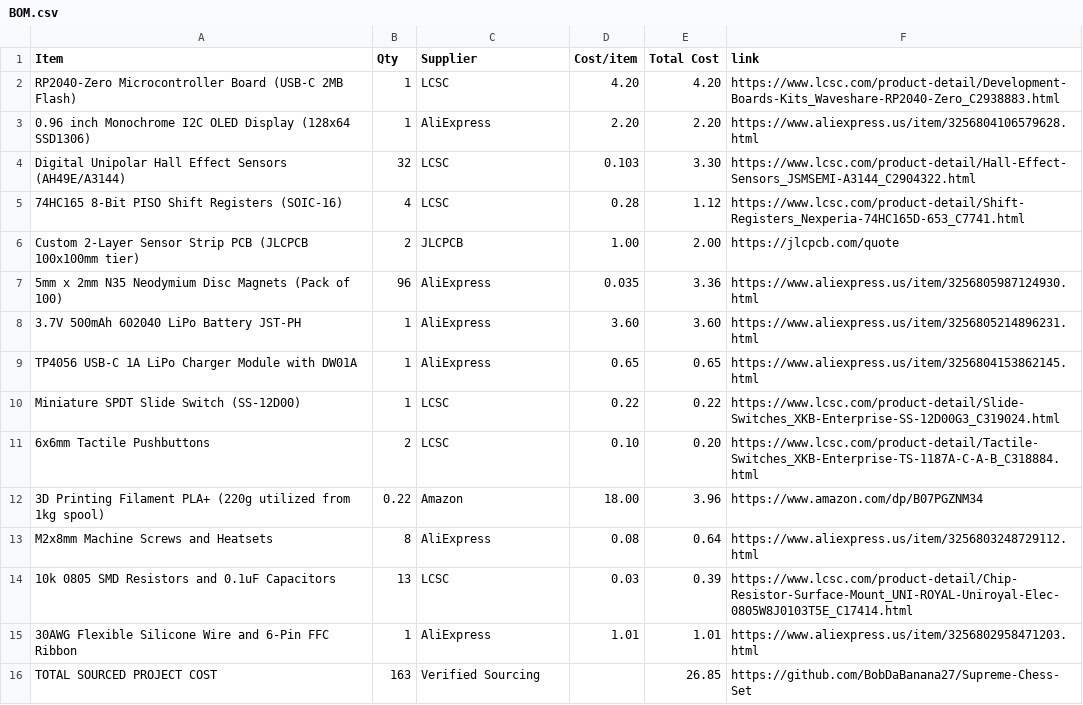
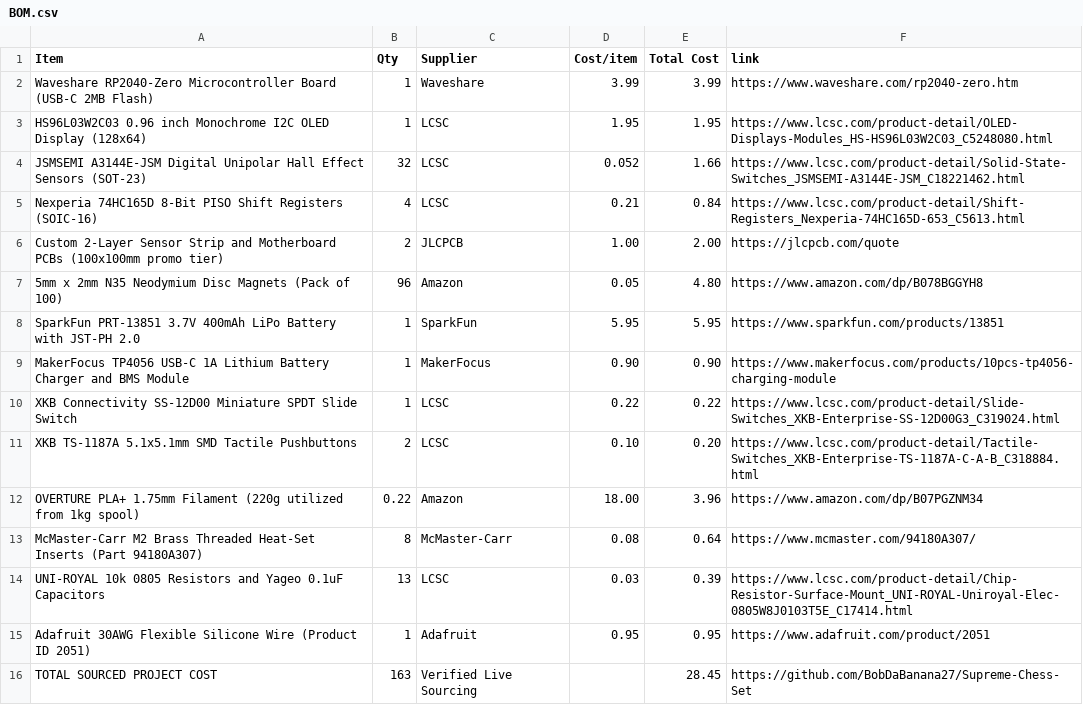
Before and after one commit to BobDaBanana27/Supreme-Chess-Set, a CSV file: docs/BOM.csv, drawn as a sheet.

```diff
--- a/docs/BOM.csv
+++ b/docs/BOM.csv
@@ -1,16 +1,16 @@
 Item,Qty,Supplier,Cost/item,Total Cost,link
-RP2040-Zero Microcontroller Board (USB-C 2MB Flash),1,LCSC,4.20,4.20,https://www.lcsc.com/product-detail/Development-Boards-Kits_Waveshare-RP2040-Zero_C2938883.html
-0.96 inch Monochrome I2C OLED Display (128x64 SSD1306),1,AliExpress,2.20,2.20,https://www.aliexpress.us/item/3256804106579628.html
-Digital Unipolar Hall Effect Sensors (AH49E/A3144),32,LCSC,0.103,3.30,https://www.lcsc.com/product-detail/Hall-Effect-Sensors_JSMSEMI-A3144_C2904322.html
-74HC165 8-Bit PISO Shift Registers (SOIC-16),4,LCSC,0.28,1.12,https://www.lcsc.com/product-detail/Shift-Registers_Nexperia-74HC165D-653_C7741.html
-Custom 2-Layer Sensor Strip PCB (JLCPCB 100x100mm tier),2,JLCPCB,1.00,2.00,https://jlcpcb.com/quote
-5mm x 2mm N35 Neodymium Disc Magnets (Pack of 100),96,AliExpress,0.035,3.36,https://www.aliexpress.us/item/3256805987124930.html
-3.7V 500mAh 602040 LiPo Battery JST-PH,1,AliExpress,3.60,3.60,https://www.aliexpress.us/item/3256805214896231.html
-TP4056 USB-C 1A LiPo Charger Module with DW01A,1,AliExpress,0.65,0.65,https://www.aliexpress.us/item/3256804153862145.html
-Miniature SPDT Slide Switch (SS-12D00),1,LCSC,0.22,0.22,https://www.lcsc.com/product-detail/Slide-Switches_XKB-Enterprise-SS-12D00G3_C319024.html
-6x6mm Tactile Pushbuttons,2,LCSC,0.10,0.20,https://www.lcsc.com/product-detail/Tactile-Switches_XKB-Enterprise-TS-1187A-C-A-B_C318884.html
-3D Printing Filament PLA+ (220g utilized from 1kg spool),0.22,Amazon,18.00,3.96,https://www.amazon.com/dp/B07PGZNM34
-M2x8mm Machine Screws and Heatsets,8,AliExpress,0.08,0.64,https://www.aliexpress.us/item/3256803248729112.html
-10k 0805 SMD Resistors and 0.1uF Capacitors,13,LCSC,0.03,0.39,https://www.lcsc.com/product-detail/Chip-Resistor-Surface-Mount_UNI-ROYAL-Uniroyal-Elec-0805W8J0103T5E_C17414.html
-30AWG Flexible Silicone Wire and 6-Pin FFC Ribbon,1,AliExpress,1.01,1.01,https://www.aliexpress.us/item/3256802958471203.html
-TOTAL SOURCED PROJECT COST,163,Verified Sourcing,,26.85,https://github.com/BobDaBanana27/Supreme-Chess-Set
+Waveshare RP2040-Zero Microcontroller Board (USB-C 2MB Flash),1,Waveshare,3.99,3.99,https://www.waveshare.com/rp2040-zero.htm
+HS96L03W2C03 0.96 inch Monochrome I2C OLED Display (128x64),1,LCSC,1.95,1.95,https://www.lcsc.com/product-detail/OLED-Displays-Modules_HS-HS96L03W2C03_C5248080.html
+JSMSEMI A3144E-JSM Digital Unipolar Hall Effect Sensors (SOT-23),32,LCSC,0.052,1.66,https://www.lcsc.com/product-detail/Solid-State-Switches_JSMSEMI-A3144E-JSM_C18221462.html
+Nexperia 74HC165D 8-Bit PISO Shift Registers (SOIC-16),4,LCSC,0.21,0.84,https://www.lcsc.com/product-detail/Shift-Registers_Nexperia-74HC165D-653_C5613.html
+Custom 2-Layer Sensor Strip and Motherboard PCBs (100x100mm promo tier),2,JLCPCB,1.00,2.00,https://jlcpcb.com/quote
+5mm x 2mm N35 Neodymium Disc Magnets (Pack of 100),96,Amazon,0.05,4.80,https://www.amazon.com/dp/B078BGGYH8
+SparkFun PRT-13851 3.7V 400mAh LiPo Battery with JST-PH 2.0,1,SparkFun,5.95,5.95,https://www.sparkfun.com/products/13851
+MakerFocus TP4056 USB-C 1A Lithium Battery Charger and BMS Module,1,MakerFocus,0.90,0.90,https://www.makerfocus.com/products/10pcs-tp4056-charging-module
+XKB Connectivity SS-12D00 Miniature SPDT Slide Switch,1,LCSC,0.22,0.22,https://www.lcsc.com/product-detail/Slide-Switches_XKB-Enterprise-SS-12D00G3_C319024.html
+XKB TS-1187A 5.1x5.1mm SMD Tactile Pushbuttons,2,LCSC,0.10,0.20,https://www.lcsc.com/product-detail/Tactile-Switches_XKB-Enterprise-TS-1187A-C-A-B_C318884.html
+OVERTURE PLA+ 1.75mm Filament (220g utilized from 1kg spool),0.22,Amazon,18.00,3.96,https://www.amazon.com/dp/B07PGZNM34
+McMaster-Carr M2 Brass Threaded Heat-Set Inserts (Part 94180A307),8,McMaster-Carr,0.08,0.64,https://www.mcmaster.com/94180A307/
+UNI-ROYAL 10k 0805 Resistors and Yageo 0.1uF Capacitors,13,LCSC,0.03,0.39,https://www.lcsc.com/product-detail/Chip-Resistor-Surface-Mount_UNI-ROYAL-Uniroyal-Elec-0805W8J0103T5E_C17414.html
+Adafruit 30AWG Flexible Silicone Wire (Product ID 2051),1,Adafruit,0.95,0.95,https://www.adafruit.com/product/2051
+TOTAL SOURCED PROJECT COST,163,Verified Live Sourcing,,28.45,https://github.com/BobDaBanana27/Supreme-Chess-Set
```
